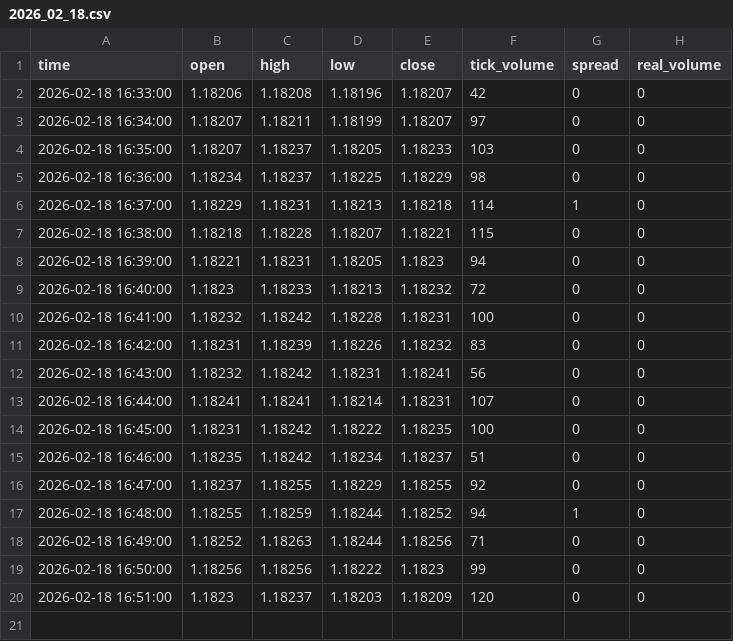
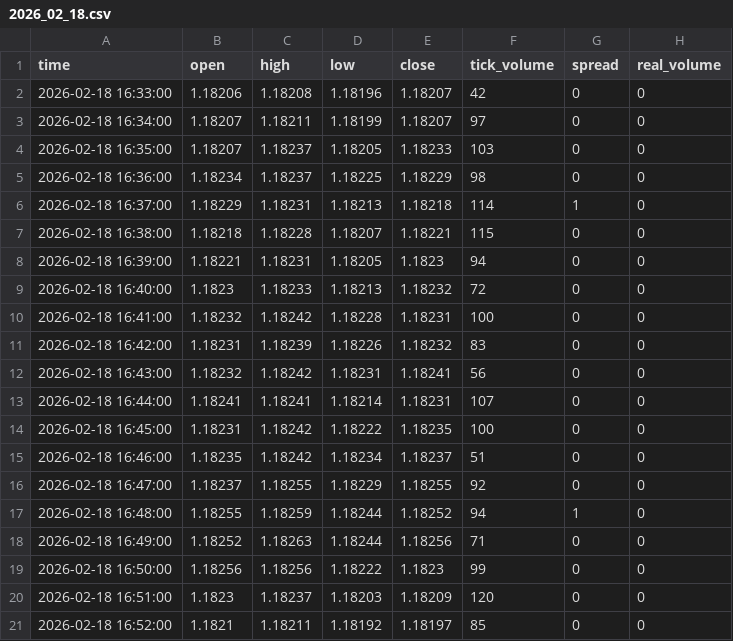
Before and after one commit to Dubulinus/Bot_MARKETPAL, a CSV file: data/1_bronze_raw/EURUSD/2026_02_18.csv, drawn as a sheet; the diff names each change by its address in the sheet, - before the commit and + after, or states it on an @@ line.

```diff
--- a/data/1_bronze_raw/EURUSD/2026_02_18.csv
+++ b/data/1_bronze_raw/EURUSD/2026_02_18.csv
+row 21: 2026-02-18 16:52:00 | 1.1821 | 1.18211 | 1.18192 | 1.18197 | 85 | 0 | 0
```
Also changed, not shown: data/1_bronze_raw/XAUUSD/2026_02_18.csv, 2 other files.
